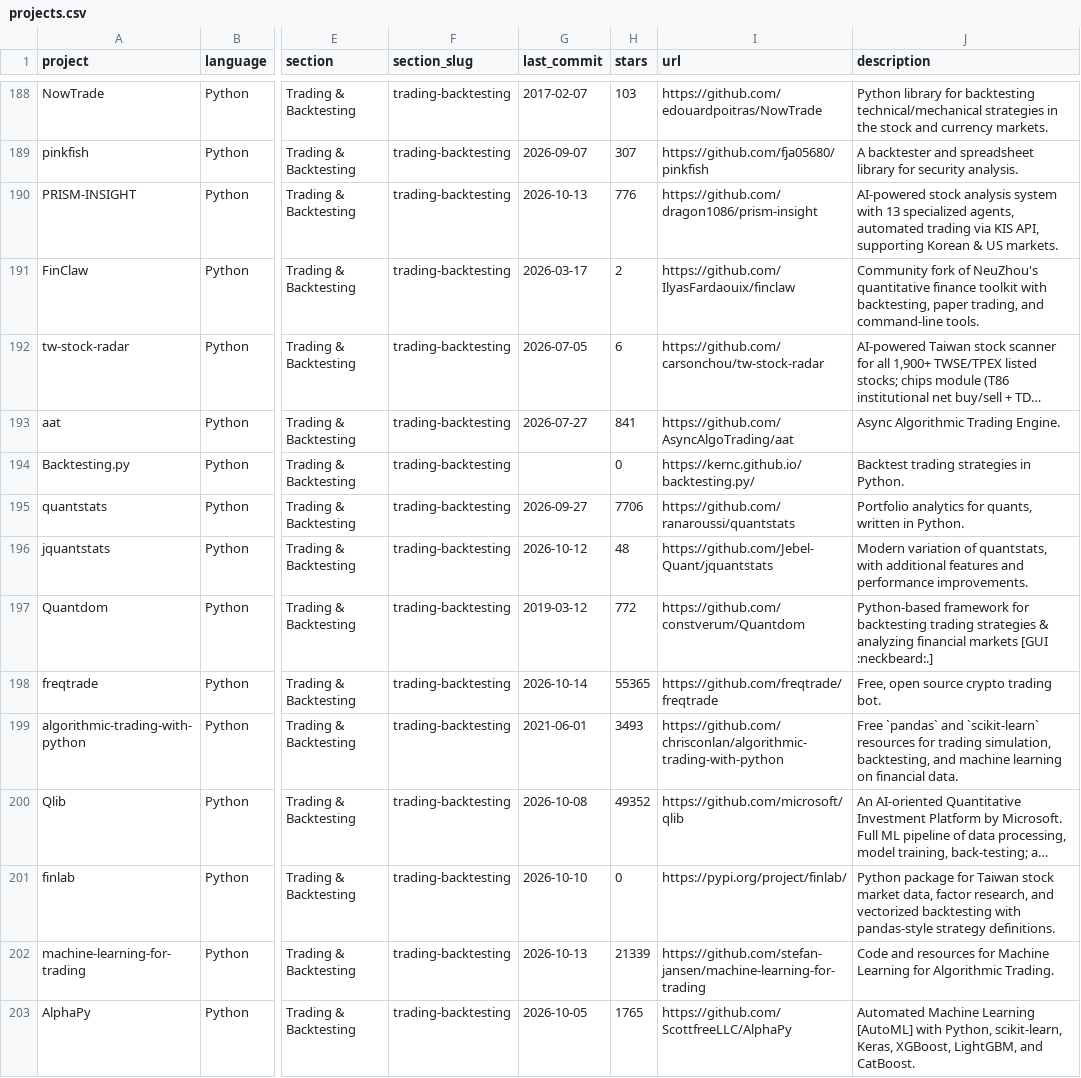
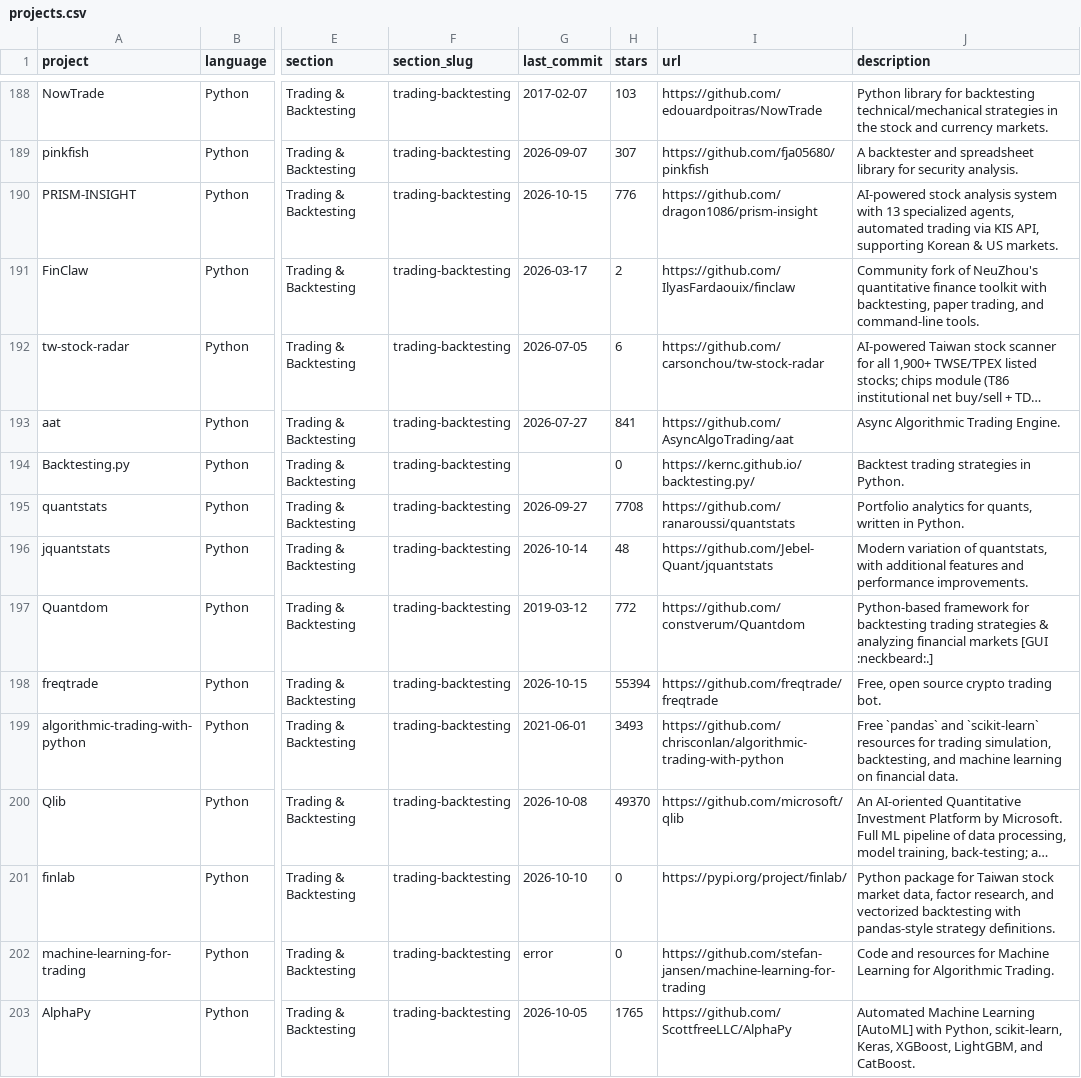
Before and after one commit to bykarantelicom/awesome-quant, a CSV file: projects.csv, drawn as a sheet; only a part is shown, gaps mark what is left out; long unchanged cells end in …; the diff covers the shown part only; the diff names each change by its address in the sheet, - before the commit and + after, or states it on an @@ line.

```diff
--- a/projects.csv
+++ b/projects.csv
-G190 (last_commit): 2026-10-13
+G190 (last_commit): 2026-10-15
-H195 (stars): 7706
+H195 (stars): 7708
-G196 (last_commit): 2026-10-12
+G196 (last_commit): 2026-10-14
-G198 (last_commit): 2026-10-14
+G198 (last_commit): 2026-10-15
-H198 (stars): 55365
+H198 (stars): 55394
-H200 (stars): 49352
+H200 (stars): 49370
-G202 (last_commit): 2026-10-13
+G202 (last_commit): error
-H202 (stars): 21339
+H202 (stars): 0
```
Also changed, not shown: 161 edited cells elsewhere in this file, 1 other file.
